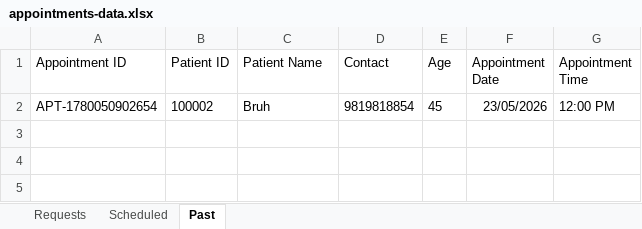
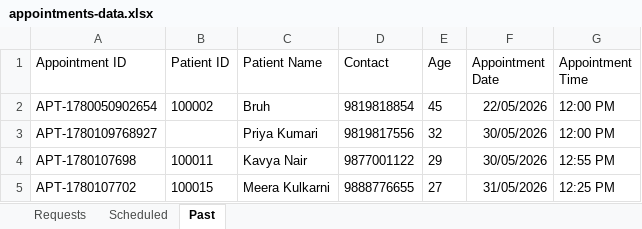
Before and after one commit to ImmortalSoul25/MediSphere, an Excel workbook: appointments-data.xlsx, sheet Past, drawn as a sheet; values as stored, in another font and other column widths than the file's, no borders; the diff names each change by its address in the sheet, - before the commit and + after, or states it on an @@ line.

```diff
--- a/appointments-data.xlsx (sheet Past)
+++ b/appointments-data.xlsx (sheet Past)
-F2 (Appointment Date): 23/05/2026
+F2 (Appointment Date): 22/05/2026
+row 3: APT-1780109768927 |  | Priya Kumari | 9819817556 | 32 | 30/05/2026 | 12:00 PM
+row 4: APT-1780107698 | 100011 | Kavya Nair | 9877001122 | 29 | 30/05/2026 | 12:55 PM
+row 5: APT-1780107702 | 100015 | Meera Kulkarni | 9888776655 | 27 | 31/05/2026 | 12:25 PM
```
Also changed, not shown: sheet Scheduled, maternal-portal-data.xlsx, 16 other files.
